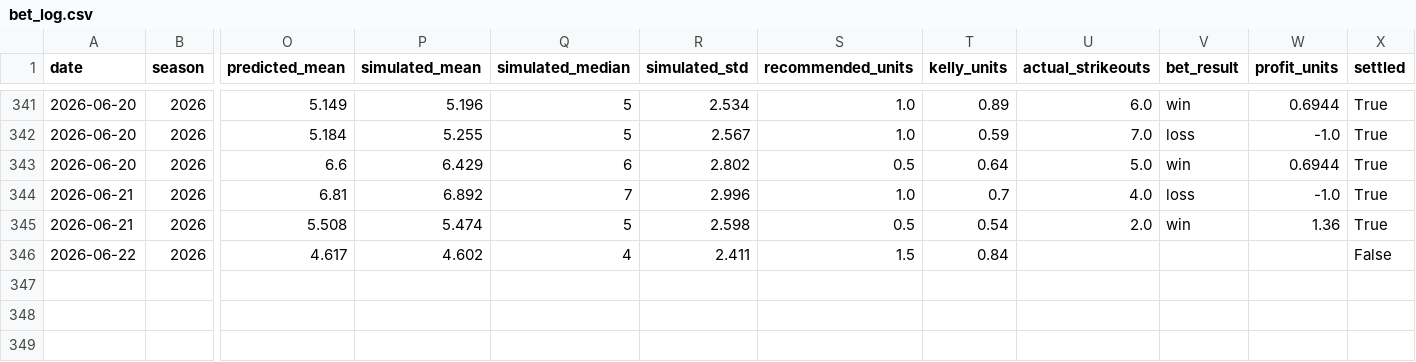
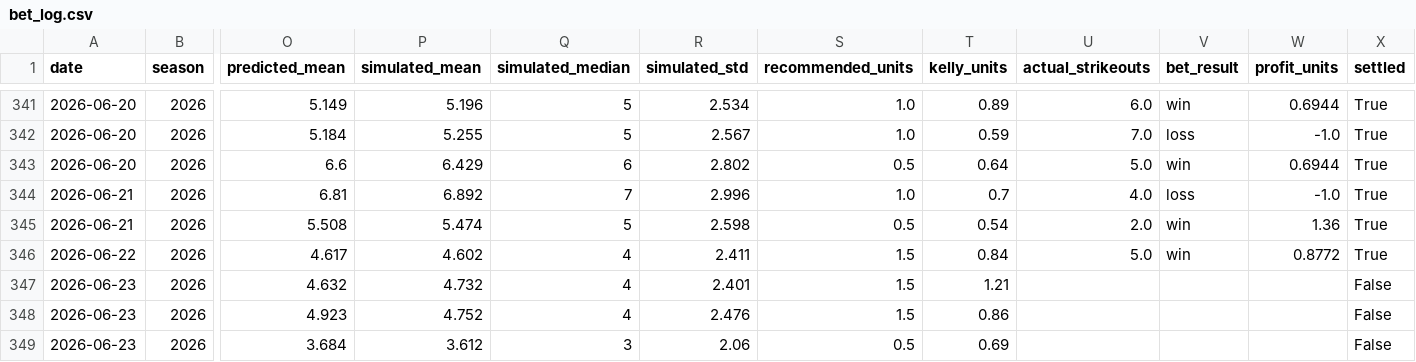
Before and after one commit to andrewrust04-blip/mlb-betting-model, a CSV file: bet_log.csv, drawn as a sheet; only a part is shown, gaps mark what is left out; rows hold the shown columns only; the diff names each change by its address in the sheet, - before the commit and + after, or states it on an @@ line.

```diff
--- a/bet_log.csv
+++ b/bet_log.csv
-U346 (actual_strikeouts): (empty)
+U346 (actual_strikeouts): 5.0
-V346 (bet_result): (empty)
+V346 (bet_result): win
-W346 (profit_units): (empty)
+W346 (profit_units): 0.8772
-X346 (settled): False
+X346 (settled): True
+row 347: 2026-06-23 | 2026 | 4.632 | 4.732 | 4 | 2.401 | 1.5 | 1.21 |  |  |  | False
+row 348: 2026-06-23 | 2026 | 4.923 | 4.752 | 4 | 2.476 | 1.5 | 0.86 |  |  |  | False
+row 349: 2026-06-23 | 2026 | 3.684 | 3.612 | 3 | 2.06 | 0.5 | 0.69 |  |  |  | False
```
Also changed, not shown: dashboard_by_edge.csv, dashboard_by_line.csv, 5 other files.
